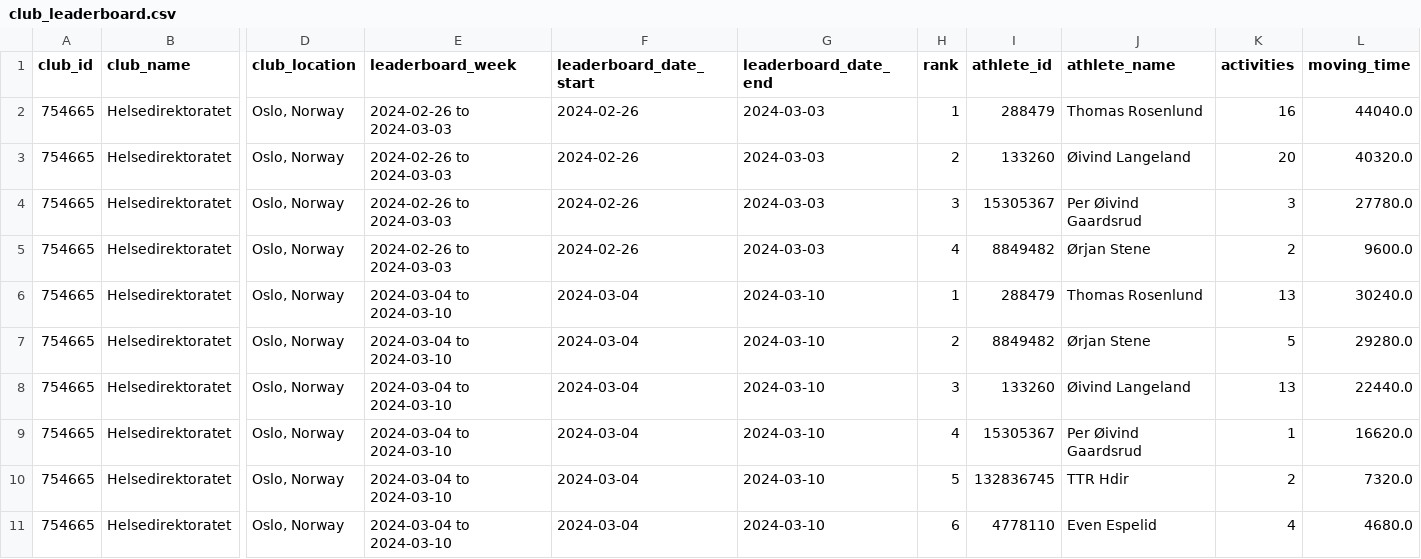
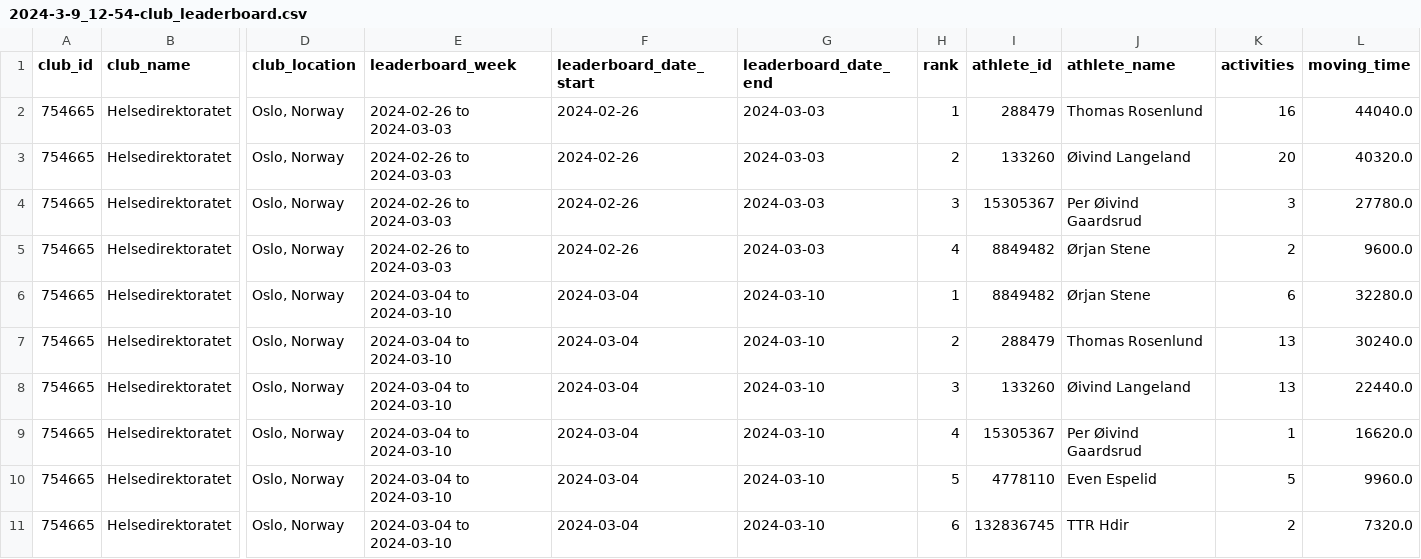
Before and after one commit to hdir/strava-club, a CSV file: CurrentBuild/history/2024-3-9_12-54-club_leaderboard.csv (was CurrentBuild/club_leaderboard.csv), drawn as a sheet; only a part is shown, gaps mark what is left out; removed rows and columns are numbered as before the commit, all else as after; rows hold the shown columns only; the diff names each change by its address in the sheet, - before the commit and + after, or states it on an @@ line.

```diff
--- a/CurrentBuild/club_leaderboard.csv
+++ b/CurrentBuild/history/2024-3-9_12-54-club_leaderboard.csv
+row 6: 754665 | Helsedirektoratet | Oslo, Norway | 2024-03-04 to 2024-03-10 | 2024-03-04 | 2024-03-10 | 1 | 8849482 | Ørjan Stene | 6 | 32280.0
-H7 (rank): 1
+H7 (rank): 2
-row 7: 754665 | Helsedirektoratet | Oslo, Norway | 2024-03-04 to 2024-03-10 | 2024-03-04 | 2024-03-10 | 2 | 8849482 | Ørjan Stene | 5 | 29280.0
+row 10: 754665 | Helsedirektoratet | Oslo, Norway | 2024-03-04 to 2024-03-10 | 2024-03-04 | 2024-03-10 | 5 | 4778110 | Even Espelid | 5 | 9960.0
-H11 (rank): 5
+H11 (rank): 6
-row 11: 754665 | Helsedirektoratet | Oslo, Norway | 2024-03-04 to 2024-03-10 | 2024-03-04 | 2024-03-10 | 6 | 4778110 | Even Espelid | 4 | 4680.0
```
